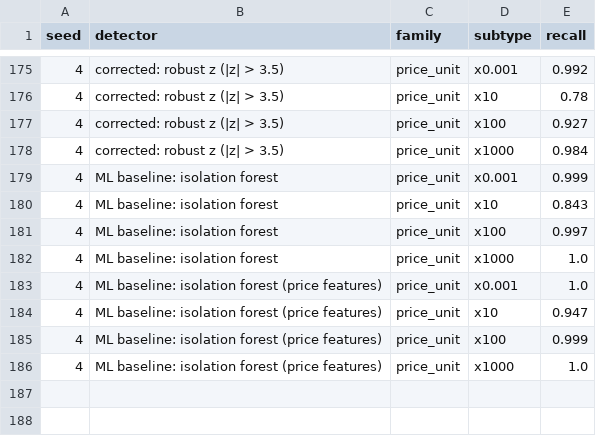
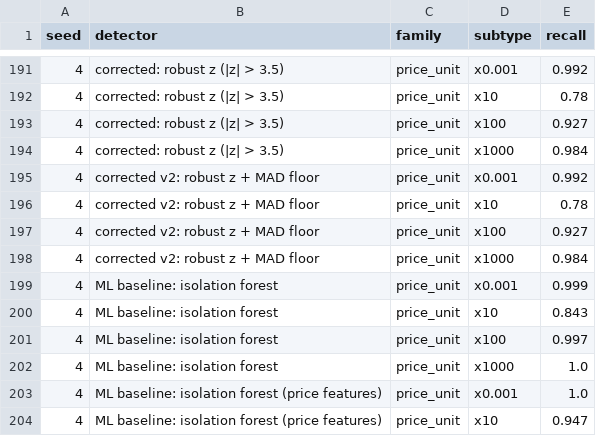
Before and after one commit to Mariam-Fathi/real-estate-audit, a CSV file: results/validation_recall_by_subtype.csv, drawn as a sheet; only a part is shown, gaps mark what is left out; the shorter side is filled out with more unchanged rows; the diff covers the shown part only.

Commit message:
Part 4: package, data contract, audit CLI and CI
- reaudit is now an installable package (pyproject,
eaudit audit CLI)
- pandera data contract: structure (fatal) and expectations (reported)
- robust price z-score gets a MAD floor (5th percentile of zip MADs, label-free);
  re-validated over 5 seeds: AP 0.41 -> 0.45, recall unchanged
- legacy placeholder detector reproduces the original bug on pandas 2 and 3
- notebooks run on Kaggle (clone this repo), README rewritten with figures
- GitHub Actions: ruff + pytest on Python 3.10, 3.12, 3.13

```diff
--- a/results/validation_recall_by_subtype.csv
+++ b/results/validation_recall_by_subtype.csv
@@ -178,2 +194,6 @@ seed,detector,family,subtype,recall
 4,corrected: robust z (|z| > 3.5),price_unit,x1000,0.984
+4,corrected v2: robust z + MAD floor,price_unit,x0.001,0.992
+4,corrected v2: robust z + MAD floor,price_unit,x10,0.78
+4,corrected v2: robust z + MAD floor,price_unit,x100,0.927
+4,corrected v2: robust z + MAD floor,price_unit,x1000,0.984
 4,ML baseline: isolation forest,price_unit,x0.001,0.999
```
Also changed, not shown: 16 added rows elsewhere in this file, results/validation_base_flags.csv, results/validation_metrics.csv, 35 other files.
